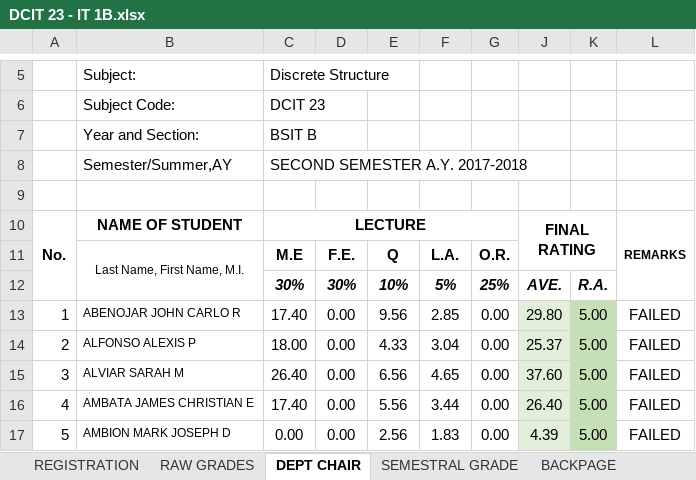
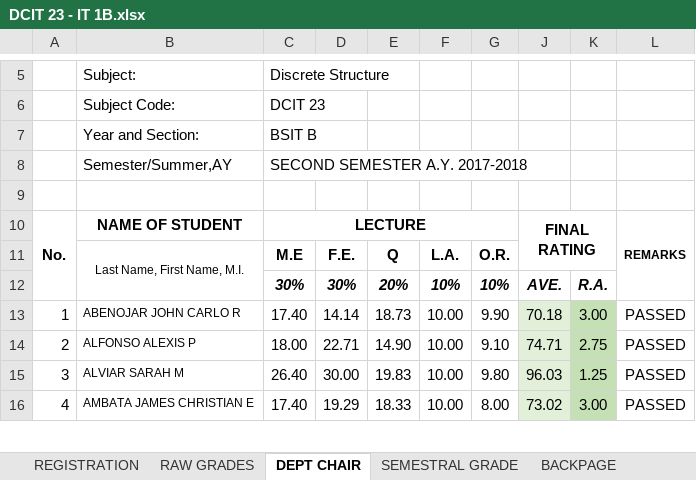
Before and after one commit to gicontz/Find-file-Copy-path-Grading-Sheets-Second-Sem-2017-2018, an Excel workbook: DCIT 23 - IT 1B/DCIT 23 - IT 1B.xlsx, sheet DEPT CHAIR, drawn as a sheet; only a part is shown, gaps mark what is left out; values as stored, in another font and other column widths than the file's, no borders; conditional formats not drawn; the diff covers the shown part only; the diff names each change by its address in the sheet, - before the commit and + after, or states it on an @@ line.

```diff
--- a/DCIT 23 - IT 1B/DCIT 23 - IT 1B.xlsx (sheet DEPT CHAIR)
+++ b/DCIT 23 - IT 1B/DCIT 23 - IT 1B.xlsx (sheet DEPT CHAIR)
-E12: 10%
+E12: 20%
-F12: 5%
+F12: 10%
-G12: 25%
+G12: 10%
-D13: 0.00
+D13: 14.14
-E13: 9.56
+E13: 18.73
-F13: 2.85
+F13: 10.00
-G13: 0.00
+G13: 9.90
-J13: 29.80
+J13: 70.18
-K13: 5.00
+K13: 3.00
-L13:L16: FAILED
+L13:L16: PASSED
-D14: 0.00
+D14: 22.71
-E14: 4.33
+E14: 14.90
-F14: 3.04
+F14: 10.00
-G14: 0.00
+G14: 9.10
-J14: 25.37
+J14: 74.71
-K14: 5.00
+K14: 2.75
-D15: 0.00
+D15: 30.00
-E15: 6.56
+E15: 19.83
-F15: 4.65
+F15: 10.00
-G15: 0.00
+G15: 9.80
-J15: 37.60
+J15: 96.03
-K15: 5.00
+K15: 1.25
-D16: 0.00
+D16: 19.29
-E16: 5.56
+E16: 18.33
-F16: 3.44
+F16: 10.00
-G16: 0.00
+G16: 8.00
-J16: 26.40
+J16: 73.02
-K16: 5.00
+K16: 3.00
-row 17: 5 | AMBION MARK JOSEPH D | 0.00 | 0.00 | 2.56 | 1.83 | 0.00 | 4.39 | 5.00 | FAILED
```
Also changed, not shown: 4 removed rows and 213 edited cells elsewhere in this sheet, sheet RAW GRADES, sheet SEMESTRAL GRADE, sheet BACKPAGE, sheet Attendance Sheet, sheet REGISTRATION, formulas that keep their value, hidden cells, COSC 60 - IT 2D/POINTS - IT 2D.xlsx, DCIT 23 - CS 1A/POINTS - CS 1A.xlsx, 10 other files.
